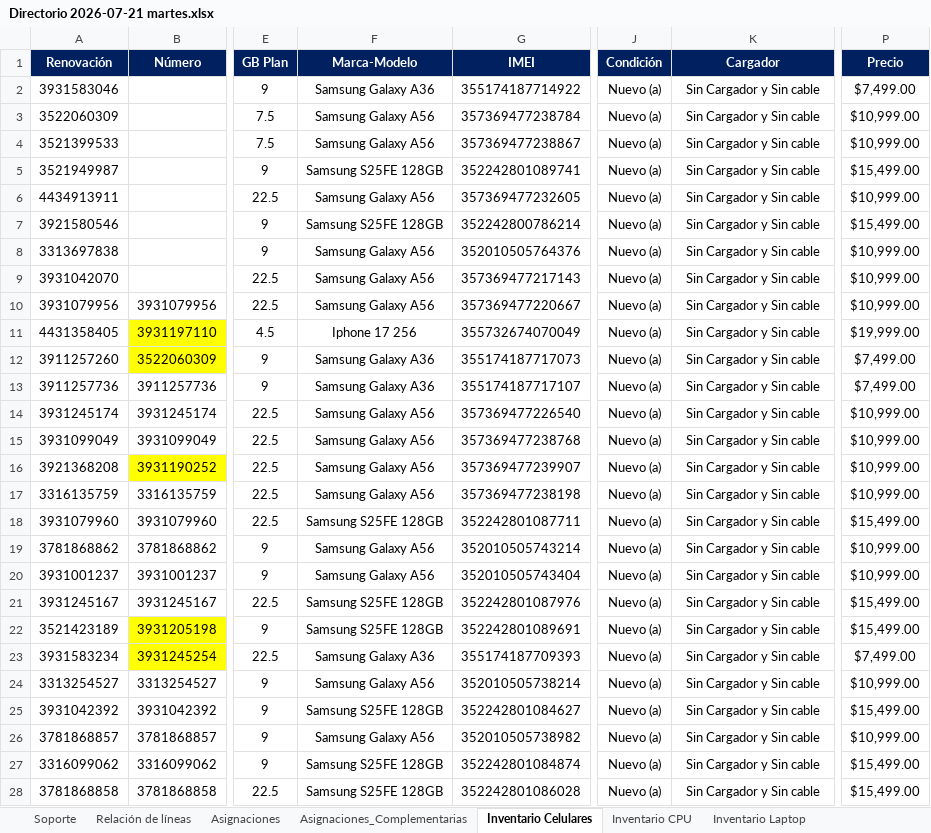
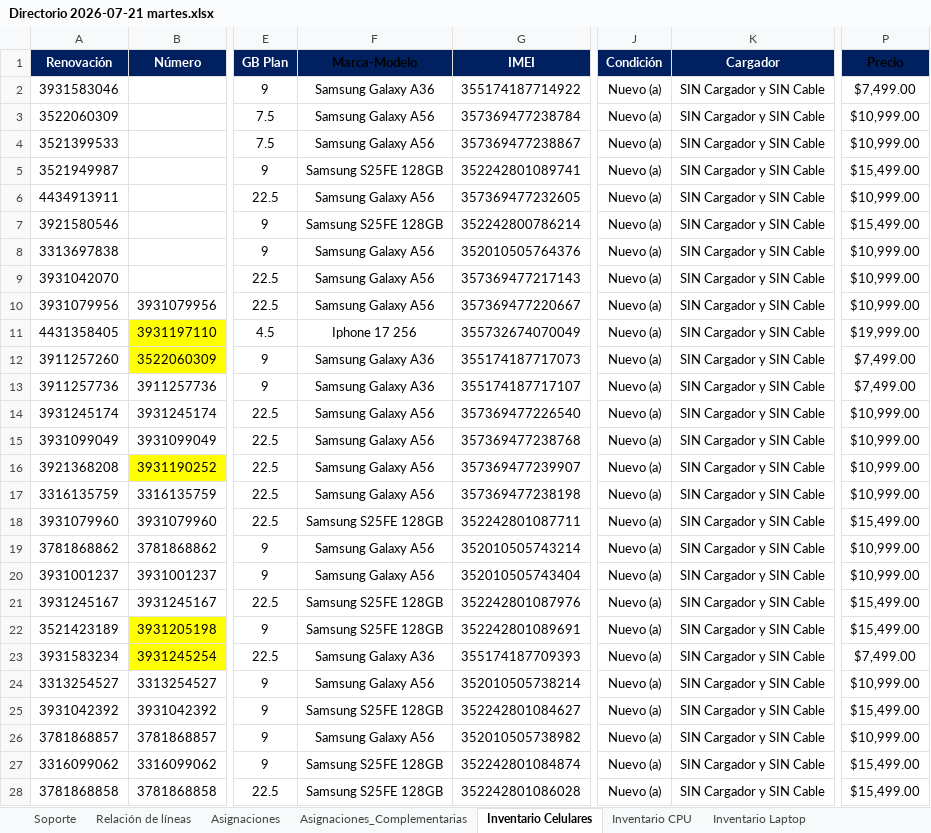
Before and after one commit to pbarocio/proyects, an Excel workbook: AGROCISA_core/Directorio 2026-07-21 martes.xlsx, sheet Inventario Celulares, drawn as a sheet; only a part is shown, gaps mark what is left out; values as stored, in another font and other column widths than the file's, no borders; charts and pictures not drawn; the diff covers the shown part only; the diff names each change by its address in the sheet, - before the commit and + after, or states it on an @@ line.

```diff
--- a/AGROCISA_core/Directorio 2026-07-21 martes.xlsx (sheet Inventario Celulares)
+++ b/AGROCISA_core/Directorio 2026-07-21 martes.xlsx (sheet Inventario Celulares)
-F1 text colour: #FFFFFF
+F1 text colour: black
-P1 text colour: #FFFFFF
+P1 text colour: black
-K2:K28 (Cargador): Sin Cargador y Sin cable
+K2:K28 (Cargador): SIN Cargador y SIN Cable
```
Also changed, not shown: 125 edited cells elsewhere in this sheet, sheet Inventario Laptop, sheet Inventario Tablet, sheet Inventario Monitores, sheet Inventario CPU, sheet Listas, sheet Asignaciones_Complementarias, 4 more sheets, charts or pictures, AGROCISA_core/Estructura BDD.xlsx, AGROCISA_core/responsivas_celulares.xlsx, 11 other files.
